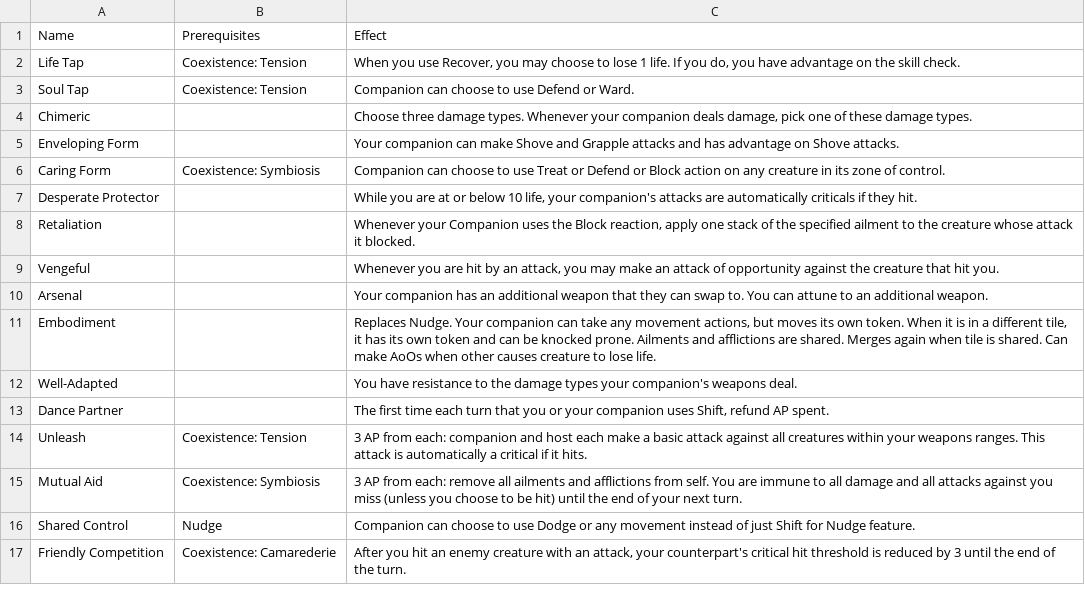
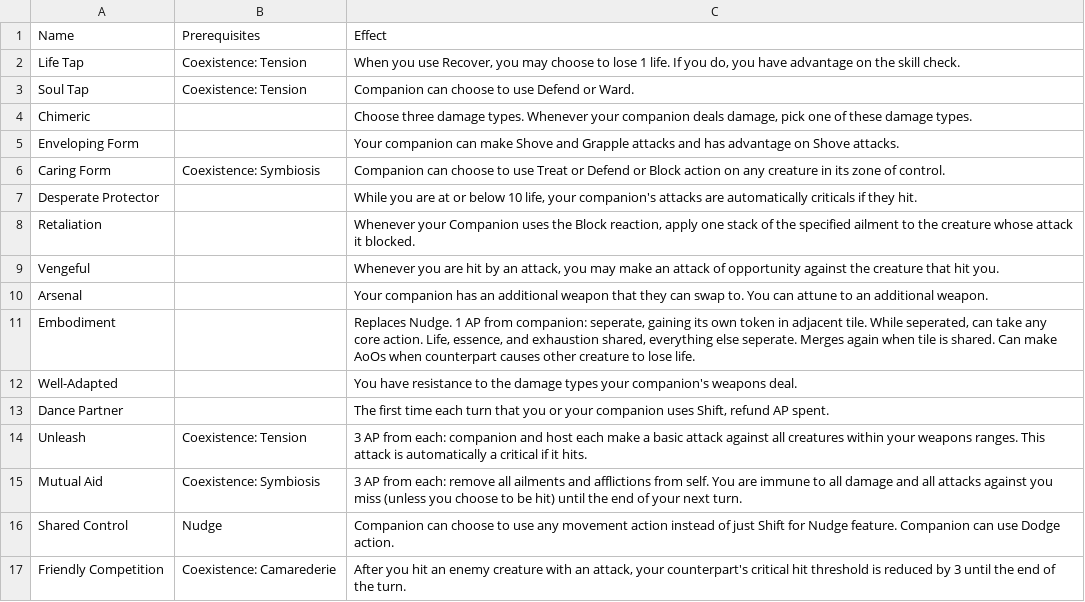
Before and after one commit to Leafwing-Studios/fonts-of-power, a CSV file: docs/src/character-options/classes/touched/combat_feats.csv, drawn as a sheet.

Commit message:
Clearer simpler companion rules

```diff
--- a/docs/src/character-options/classes/touched/combat_feats.csv
+++ b/docs/src/character-options/classes/touched/combat_feats.csv
@@ -10,3 +10,3 @@
 "Arsenal",,"Your companion has an additional weapon that they can swap to. You can attune to an additional weapon."
-"Embodiment",,"Replaces Nudge. Your companion can take any movement actions, but moves its own token. When it is in a different tile, it has its own token and can be knocked prone. Ailments and afflictions are shared. Merges again when tile is shared. Can make AoOs when other causes creature to lose life."
+"Embodiment",,"Replaces Nudge. 1 AP from companion: seperate, gaining its own token in adjacent tile. While seperated, can take any core action. Life, essence, and exhaustion shared, everything else seperate. Merges again when tile is shared. Can make AoOs when counterpart causes other creature to lose life."
 "Well-Adapted",,"You have resistance to the damage types your companion's weapons deal."
@@ -15,3 +15,3 @@
 "Mutual Aid","Coexistence: Symbiosis","3 AP from each: remove all ailments and afflictions from self. You are immune to all damage and all attacks against you miss (unless you choose to be hit) until the end of your next turn."
-"Shared Control","Nudge","Companion can choose to use Dodge or any movement instead of just Shift for Nudge feature."
+"Shared Control","Nudge","Companion can choose to use any movement action instead of just Shift for Nudge feature. Companion can use Dodge action."
 "Friendly Competition","Coexistence: Camarederie","After you hit an enemy creature with an attack, your counterpart's critical hit threshold is reduced by 3 until the end of the turn."
```
Also changed, not shown: docs/src/character-options/classes/touched/features.csv.
